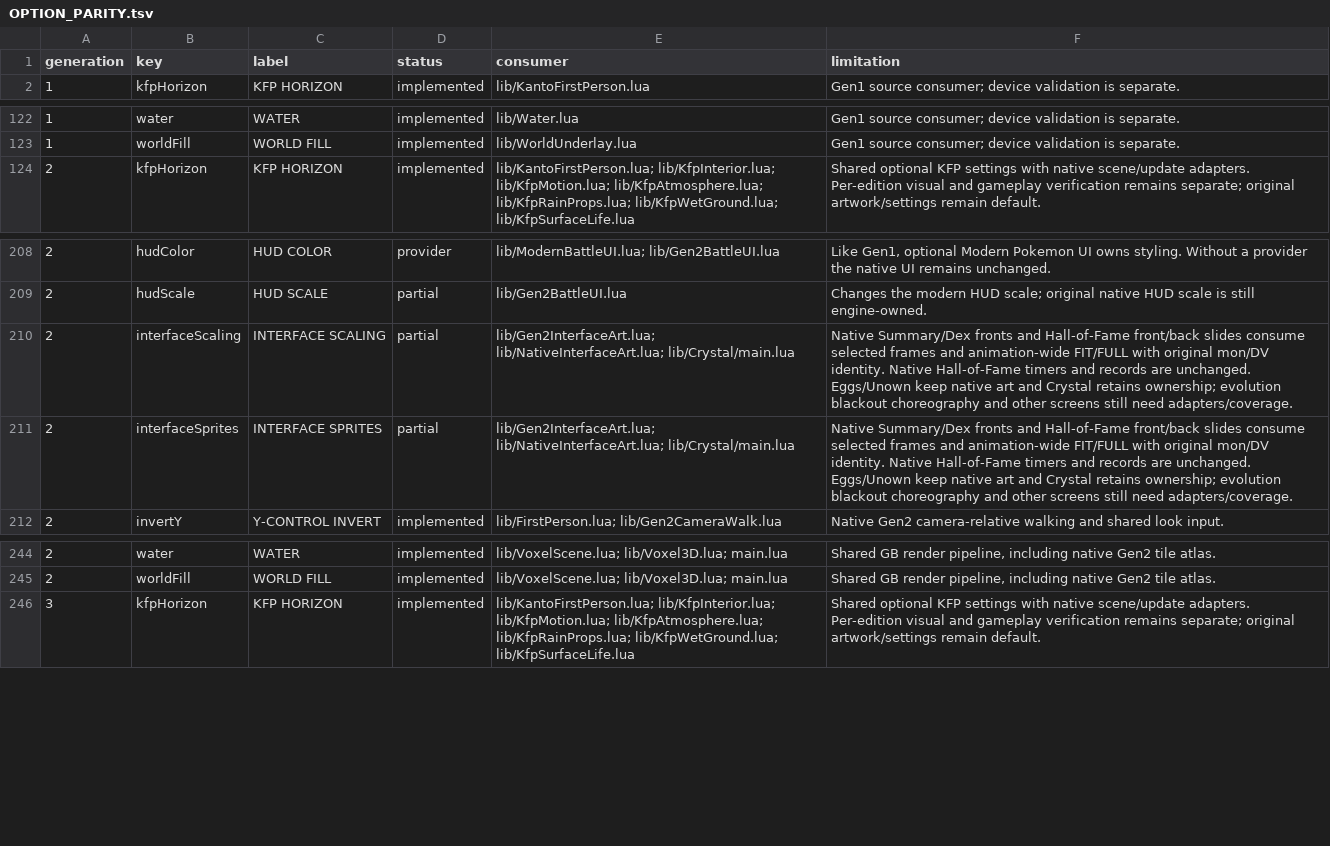
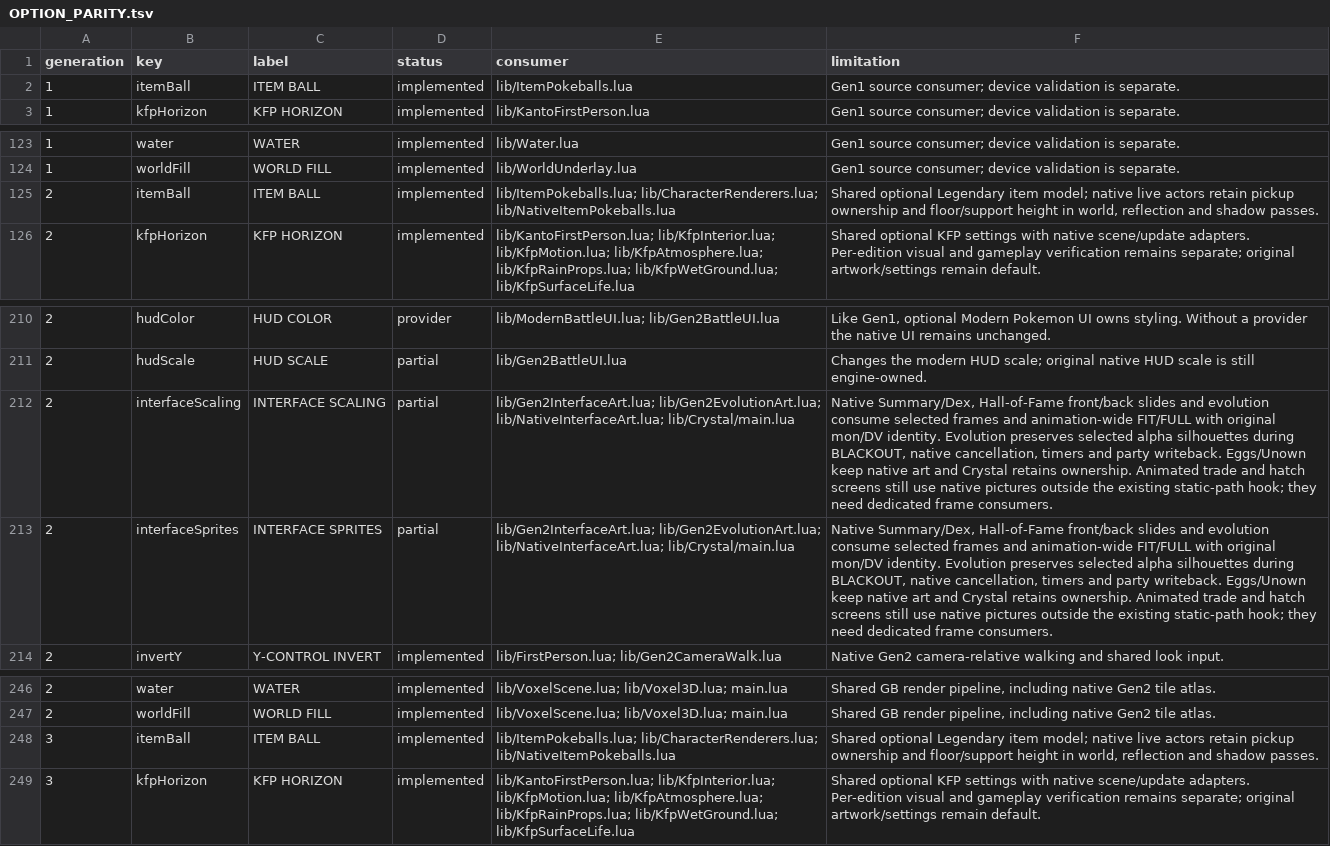
Before and after one commit to notquiteog/DramaticShapeVoxelMod, a TSV file: docs/OPTION_PARITY.tsv, drawn as a sheet; only a part is shown, gaps mark what is left out.

Commit message:
Render selected Gen2 evolution art through native phase choreography

```diff
--- a/docs/OPTION_PARITY.tsv
+++ b/docs/OPTION_PARITY.tsv
@@ -1,2 +1,3 @@
 generation	key	label	status	consumer	limitation
+1	itemBall	ITEM BALL	implemented	lib/ItemPokeballs.lua	Gen1 source consumer; device validation is separate.
 1	kfpHorizon	KFP HORIZON	implemented	lib/KantoFirstPerson.lua	Gen1 source consumer; device validation is separate.
@@ -123,2 +124,3 @@ generation	key	label	status	consumer	limitation
 1	worldFill	WORLD FILL	implemented	lib/WorldUnderlay.lua	Gen1 source consumer; device validation is separate.
+2	itemBall	ITEM BALL	implemented	lib/ItemPokeballs.lua; lib/CharacterRenderers.lua; lib/NativeItemPokeballs.lua	Shared optional Legendary item model; native live actors retain pickup ownership and floor/support height in world, reflection and shadow passes.
 2	kfpHorizon	KFP HORIZON	implemented	lib/KantoFirstPerson.lua; lib/KfpInterior.lua; lib/KfpMotion.lua; lib/KfpAtmosphere.lua; lib/KfpRainProps.lua; lib/KfpWetGround.lua; lib/KfpSurfaceLife.lua	Shared optional KFP settings with native scene/update adapters. Per-edition visual and gameplay verification remains separate; original artwork/settings remain default.
@@ -209,4 +211,4 @@ generation	key	label	status	consumer	limitation
 2	hudScale	HUD SCALE	partial	lib/Gen2BattleUI.lua	Changes the modern HUD scale; original native HUD scale is still engine-owned.
-2	interfaceScaling	INTERFACE SCALING	partial	lib/Gen2InterfaceArt.lua; lib/NativeInterfaceArt.lua; lib/Crystal/main.lua	Native Summary/Dex fronts and Hall-of-Fame front/back slides consume selected frames and animation-wide FIT/FULL with original mon/DV identity. Native Hall-of-Fame timers and records are unchanged. Eggs/Unown keep native art and Crystal retains ownership; evolution blackout choreography and other screens still need adapters/coverage.
-2	interfaceSprites	INTERFACE SPRITES	partial	lib/Gen2InterfaceArt.lua; lib/NativeInterfaceArt.lua; lib/Crystal/main.lua	Native Summary/Dex fronts and Hall-of-Fame front/back slides consume selected frames and animation-wide FIT/FULL with original mon/DV identity. Native Hall-of-Fame timers and records are unchanged. Eggs/Unown keep native art and Crystal retains ownership; evolution blackout choreography and other screens still need adapters/coverage.
+2	interfaceScaling	INTERFACE SCALING	partial	lib/Gen2InterfaceArt.lua; lib/Gen2EvolutionArt.lua; lib/NativeInterfaceArt.lua; lib/Crystal/main.lua	Native Summary/Dex, Hall-of-Fame front/back slides and evolution consume selected frames and animation-wide FIT/FULL with original mon/DV identity. Evolution preserves selected alpha silhouettes during BLACKOUT, native cancellation, timers and party writeback. Eggs/Unown keep native art and Crystal retains ownership. Animated trade and hatch screens still use native pictures outside the existing static-path hook; they need dedicated frame consumers.
+2	interfaceSprites	INTERFACE SPRITES	partial	lib/Gen2InterfaceArt.lua; lib/Gen2EvolutionArt.lua; lib/NativeInterfaceArt.lua; lib/Crystal/main.lua	Native Summary/Dex, Hall-of-Fame front/back slides and evolution consume selected frames and animation-wide FIT/FULL with original mon/DV identity. Evolution preserves selected alpha silhouettes during BLACKOUT, native cancellation, timers and party writeback. Eggs/Unown keep native art and Crystal retains ownership. Animated trade and hatch screens still use native pictures outside the existing static-path hook; they need dedicated frame consumers.
 2	invertY	Y-CONTROL INVERT	implemented	lib/FirstPerson.lua; lib/Gen2CameraWalk.lua	Native Gen2 camera-relative walking and shared look input.
@@ -245,2 +247,3 @@ generation	key	label	status	consumer	limitation
 2	worldFill	WORLD FILL	implemented	lib/VoxelScene.lua; lib/Voxel3D.lua; main.lua	Shared GB render pipeline, including native Gen2 tile atlas.
+3	itemBall	ITEM BALL	implemented	lib/ItemPokeballs.lua; lib/CharacterRenderers.lua; lib/NativeItemPokeballs.lua	Shared optional Legendary item model; native live actors retain pickup ownership and floor/support height in world, reflection and shadow passes.
 3	kfpHorizon	KFP HORIZON	implemented	lib/KantoFirstPerson.lua; lib/KfpInterior.lua; lib/KfpMotion.lua; lib/KfpAtmosphere.lua; lib/KfpRainProps.lua; lib/KfpWetGround.lua; lib/KfpSurfaceLife.lua	Shared optional KFP settings with native scene/update adapters. Per-edition visual and gameplay verification remains separate; original artwork/settings remain default.
```
Also changed, not shown: 8 other files.
